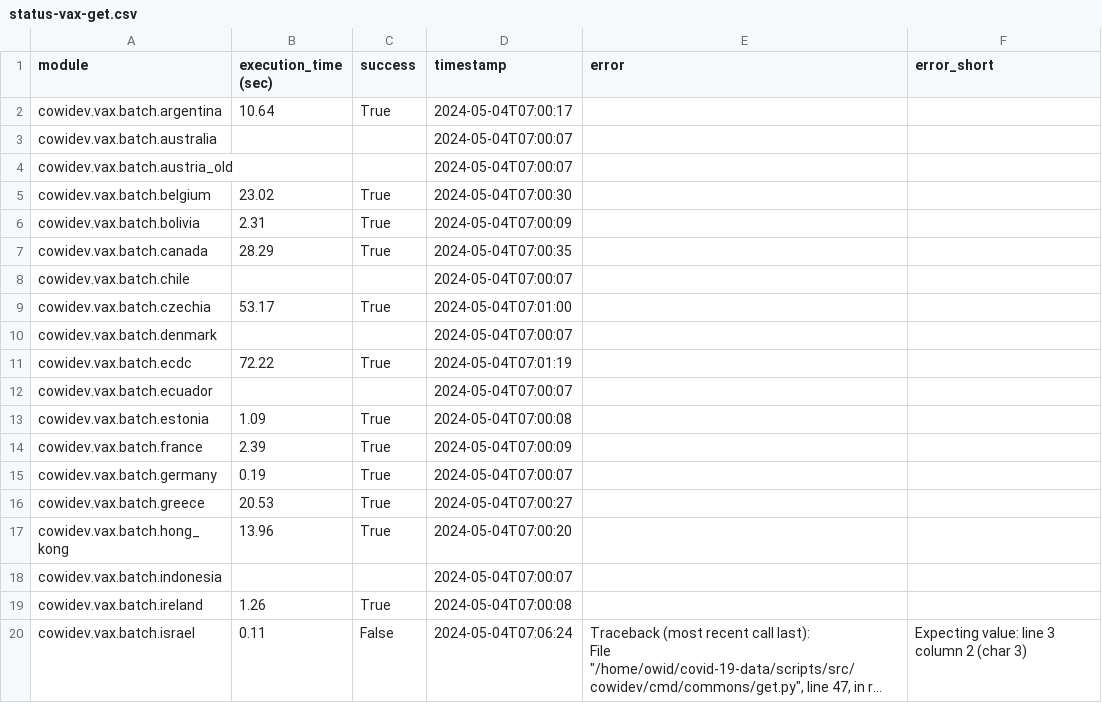
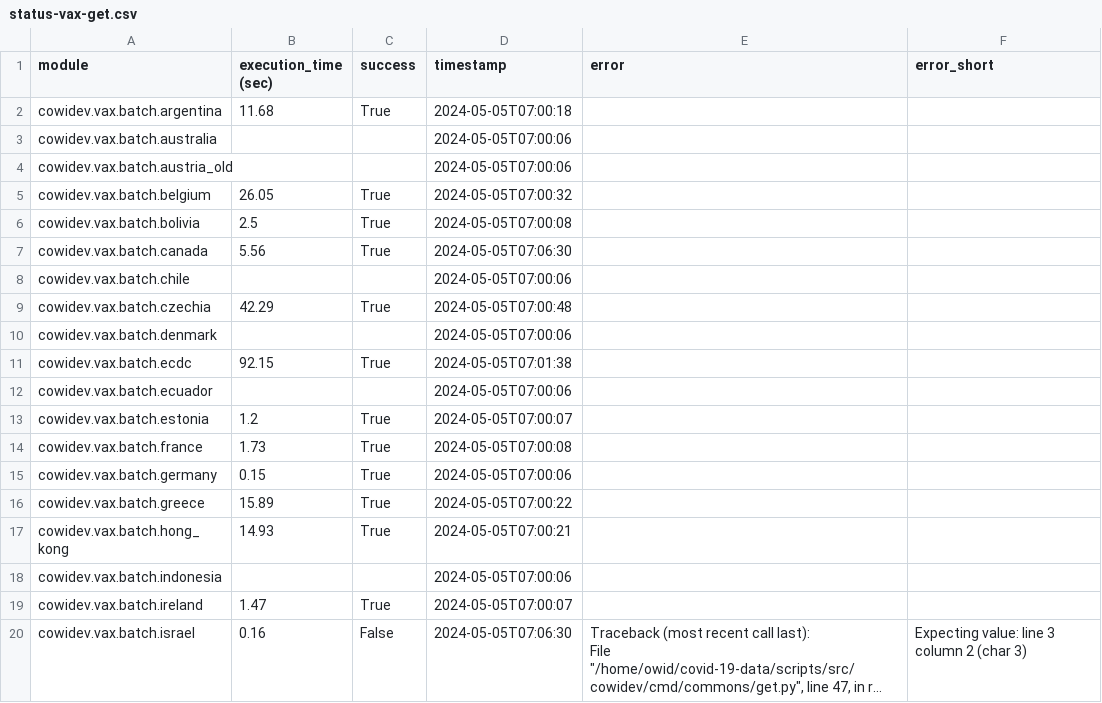
Before and after one commit to lesterholy/covid-19-data, a CSV file: scripts/output/vaccinations/status/status-vax-get.csv, drawn as a sheet; only a part is shown; long unchanged cells end in …; the diff covers the shown part only; the diff names each change by its address in the sheet, - before the commit and + after, or states it on an @@ line.

```diff
--- a/scripts/output/vaccinations/status/status-vax-get.csv
+++ b/scripts/output/vaccinations/status/status-vax-get.csv
-B2 (execution_time (sec)): 10.64
+B2 (execution_time (sec)): 11.68
-D2 (timestamp): 2024-05-04T07:00:17
+D2 (timestamp): 2024-05-05T07:00:18
-D3:D4 (timestamp): 2024-05-04T07:00:07
+D3:D4 (timestamp): 2024-05-05T07:00:06
-B5 (execution_time (sec)): 23.02
+B5 (execution_time (sec)): 26.05
-D5 (timestamp): 2024-05-04T07:00:30
+D5 (timestamp): 2024-05-05T07:00:32
-B6 (execution_time (sec)): 2.31
+B6 (execution_time (sec)): 2.5
-D6 (timestamp): 2024-05-04T07:00:09
+D6 (timestamp): 2024-05-05T07:00:08
-B7 (execution_time (sec)): 28.29
+B7 (execution_time (sec)): 5.56
-D7 (timestamp): 2024-05-04T07:00:35
+D7 (timestamp): 2024-05-05T07:06:30
-D8 (timestamp): 2024-05-04T07:00:07
+D8 (timestamp): 2024-05-05T07:00:06
-B9 (execution_time (sec)): 53.17
+B9 (execution_time (sec)): 42.29
-D9 (timestamp): 2024-05-04T07:01:00
+D9 (timestamp): 2024-05-05T07:00:48
-D10 (timestamp): 2024-05-04T07:00:07
+D10 (timestamp): 2024-05-05T07:00:06
-B11 (execution_time (sec)): 72.22
+B11 (execution_time (sec)): 92.15
-D11 (timestamp): 2024-05-04T07:01:19
+D11 (timestamp): 2024-05-05T07:01:38
-D12 (timestamp): 2024-05-04T07:00:07
+D12 (timestamp): 2024-05-05T07:00:06
-B13 (execution_time (sec)): 1.09
+B13 (execution_time (sec)): 1.2
-D13 (timestamp): 2024-05-04T07:00:08
+D13 (timestamp): 2024-05-05T07:00:07
-B14 (execution_time (sec)): 2.39
+B14 (execution_time (sec)): 1.73
-D14 (timestamp): 2024-05-04T07:00:09
+D14 (timestamp): 2024-05-05T07:00:08
-B15 (execution_time (sec)): 0.19
+B15 (execution_time (sec)): 0.15
-D15 (timestamp): 2024-05-04T07:00:07
+D15 (timestamp): 2024-05-05T07:00:06
-B16 (execution_time (sec)): 20.53
+B16 (execution_time (sec)): 15.89
-D16 (timestamp): 2024-05-04T07:00:27
+D16 (timestamp): 2024-05-05T07:00:22
-B17 (execution_time (sec)): 13.96
+B17 (execution_time (sec)): 14.93
-D17 (timestamp): 2024-05-04T07:00:20
+D17 (timestamp): 2024-05-05T07:00:21
-D18 (timestamp): 2024-05-04T07:00:07
+D18 (timestamp): 2024-05-05T07:00:06
-B19 (execution_time (sec)): 1.26
+B19 (execution_time (sec)): 1.47
-D19 (timestamp): 2024-05-04T07:00:08
+D19 (timestamp): 2024-05-05T07:00:07
-B20 (execution_time (sec)): 0.11
+B20 (execution_time (sec)): 0.16
-D20 (timestamp): 2024-05-04T07:06:24
+D20 (timestamp): 2024-05-05T07:06:30
```
Also changed, not shown: 158 edited cells elsewhere in this file, public/data/vaccinations/locations.csv, scripts/output/vaccinations/main_data/Bangladesh.csv, 12 other files.
